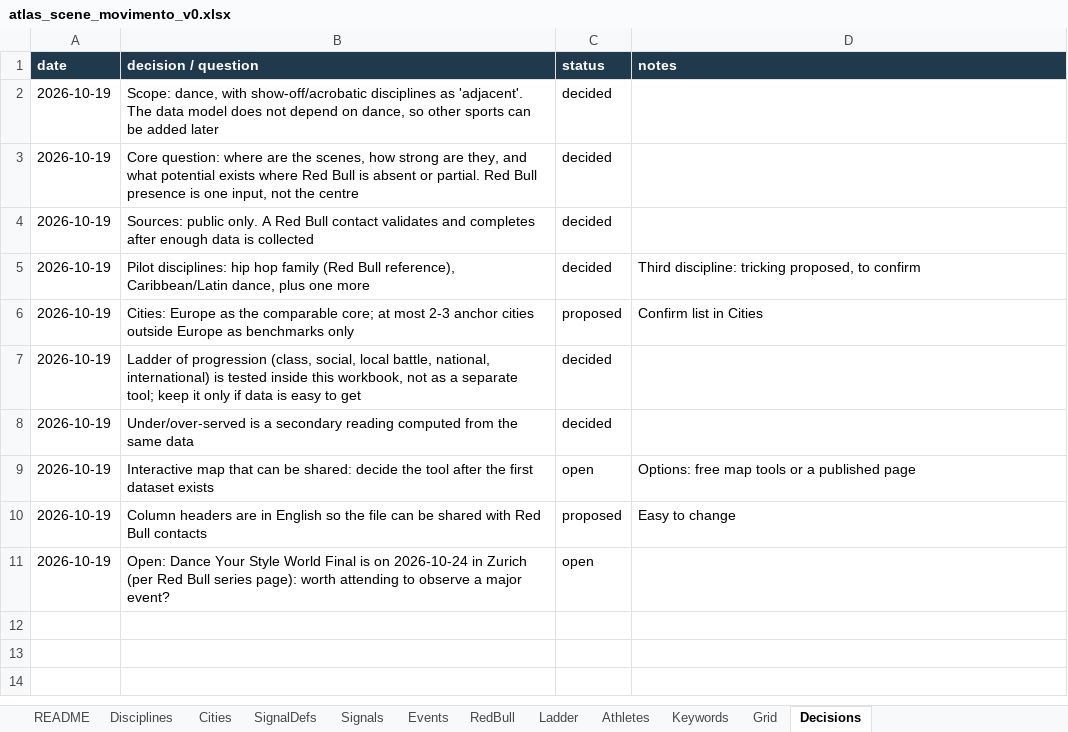
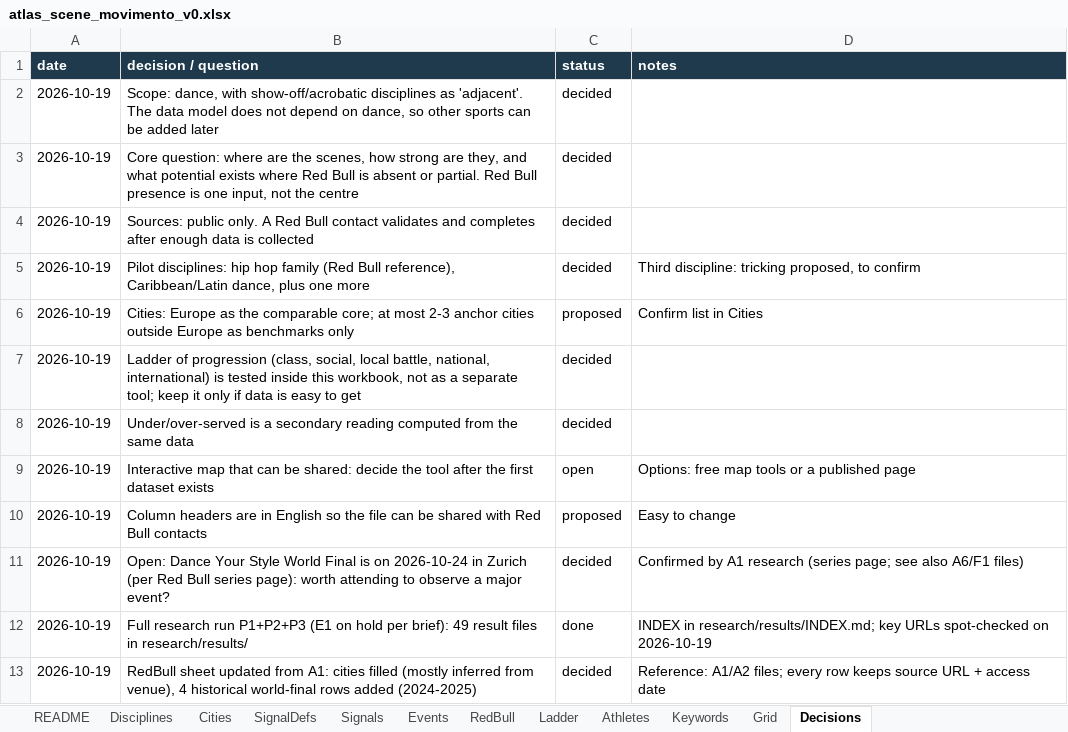
Before and after one commit to campeseleonardo-tech/RB, an Excel workbook: atlas_scene_movimento_v0.xlsx, sheet Decisions, drawn as a sheet; values as stored, in another font and other column widths than the file's, no borders; charts and pictures not drawn; the diff names each change by its address in the sheet, - before the commit and + after, or states it on an @@ line.

Commit message:
Ricerca completa P1+P2+P3: 49 file di risultati, indice, workbook RedBull aggiornato e ricalcolato, memoria di progetto aggiornata

```diff
--- a/atlas_scene_movimento_v0.xlsx (sheet Decisions)
+++ b/atlas_scene_movimento_v0.xlsx (sheet Decisions)
-C11 (status): open
+C11 (status): decided
-D11 (notes): (empty)
+D11 (notes): Confirmed by A1 research (series page; see also A6/F1 files)
+row 12: 2026-10-19 | Full research run P1+P2+P3 (E1 on hold per brief): 49 result files in research/results/ | done | INDEX in research/results/INDEX.md; key URLs spot-checked on 2026-10-19
+row 13: 2026-10-19 | RedBull sheet updated from A1: cities filled (mostly inferred from venue), 4 historical world-final rows added (2024-2025) | decided | Reference: A1/A2 files; every row keeps source URL + access date
```
Also changed, not shown: sheet Grid, sheet RedBull, charts or pictures, 34 other files.
